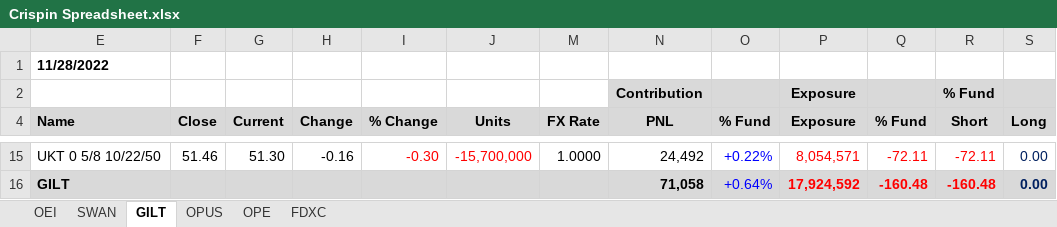
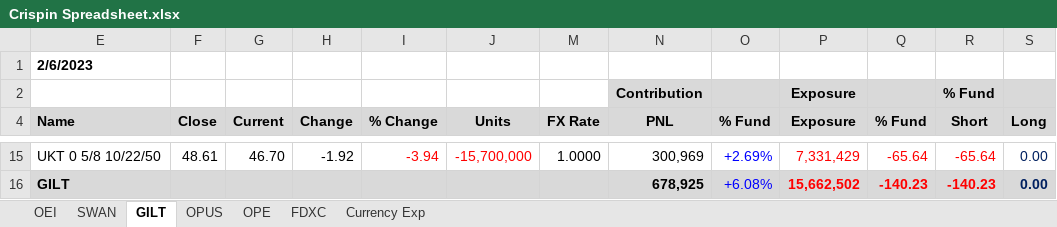
Before and after one commit to kiwiinlondon/Excel, an Excel workbook: Odey.Excel.CrispinsSpreadsheet/Crispin Spreadsheet.xlsx, sheet GILT, drawn as a sheet; only a part is shown, gaps mark what is left out; values as stored, in another font and other column widths than the file's, no borders; the diff covers the shown part only; the diff names each change by its address in the sheet, - before the commit and + after, or states it on an @@ line.

```diff
--- a/Odey.Excel.CrispinsSpreadsheet/Crispin Spreadsheet.xlsx (sheet GILT)
+++ b/Odey.Excel.CrispinsSpreadsheet/Crispin Spreadsheet.xlsx (sheet GILT)
+sheet tab: Currency Exp
-E1 (Name): 11/28/2022
+E1 (Name): 2/6/2023
-F15 (Close): 51.46
+F15 (Close): 48.61
-G15 (Current): 51.30
+G15 (Current): 46.70
-H15 (Change): -0.16
+H15 (Change): -1.92
-I15 (% Change): -0.30
+I15 (% Change): -3.94
-N15 (PNL): 24,492
+N15 (PNL): 300,969
-O15 (% Fund): +0.22%
+O15 (% Fund): +2.69%
-P15 (Exposure): 8,054,571
+P15 (Exposure): 7,331,429
-Q15 (% Fund): -72.11
+Q15 (% Fund): -65.64
-R15 (Short): -72.11
+R15 (Short): -65.64
-N16 (PNL): 71,058
+N16 (PNL): 678,925
-O16 (% Fund): +0.64%
+O16 (% Fund): +6.08%
-P16 (Exposure): 17,924,592
+P16 (Exposure): 15,662,502
-Q16 (% Fund): -160.48
+Q16 (% Fund): -140.23
-R16 (Short): -160.48
+R16 (Short): -140.23
```
Also changed, not shown: 2 added rows, 2 removed rows and 56 edited cells elsewhere in this sheet, sheet OEI, sheet SWAN, sheet OPUS, sheet FDXC, sheet OPE, formulas that keep their value, hidden cells, 7 other files.
